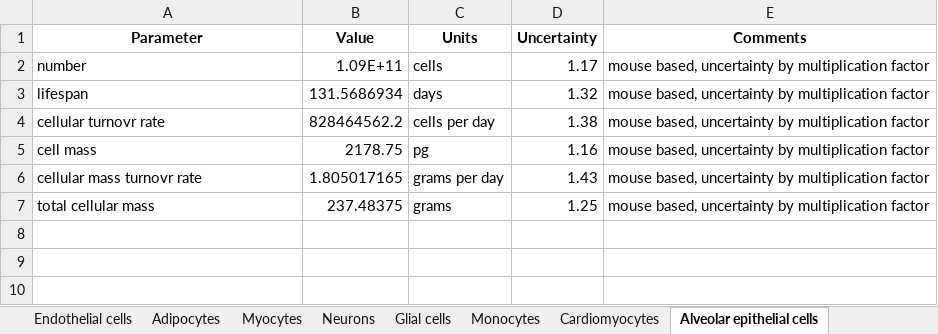
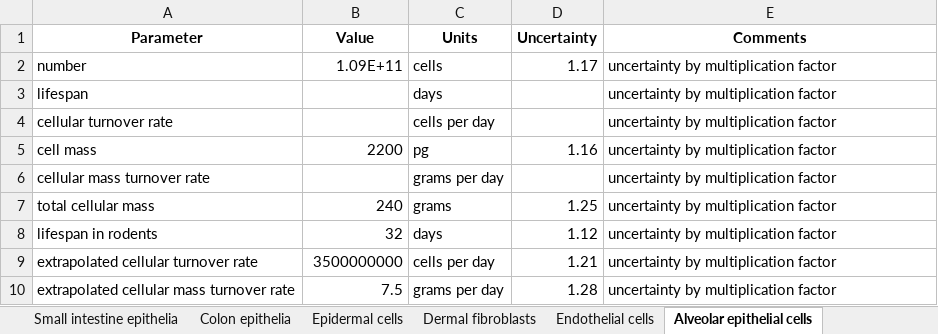
Before and after one commit to milo-lab/cellular_turnover, an Excel workbook: Summary.xlsx, sheet Alveolar epithelial cells, drawn as a sheet; values as stored, in another font and other column widths than the file's, no borders; removed rows and columns are numbered as before the commit, all else as after; the diff names each change by its address in the sheet, - before the commit and + after, or states it on an @@ line.

```diff
--- a/Summary.xlsx (sheet Alveolar epithelial cells)
+++ b/Summary.xlsx (sheet Alveolar epithelial cells)
-E2:E3 (Comments): mouse based, uncertainty by multiplication factor
+E2:E3 (Comments): uncertainty by multiplication factor
-B3 (Value): 131.5686934
+B3 (Value): (empty)
-D3 (Uncertainty): 1.32
+D3 (Uncertainty): (empty)
-row 4: cellular turnovr rate | 828464562.2 | cells per day | 1.38 | mouse based, uncertainty by multiplication factor
+row 4: cellular turnover rate |  | cells per day |  | uncertainty by multiplication factor
-B5 (Value): 2178.75
+B5 (Value): 2200
-E5 (Comments): mouse based, uncertainty by multiplication factor
+E5 (Comments): uncertainty by multiplication factor
-row 6: cellular mass turnovr rate | 1.805017165 | grams per day | 1.43 | mouse based, uncertainty by multiplication factor
+row 6: cellular mass turnover rate |  | grams per day |  | uncertainty by multiplication factor
-B7 (Value): 237.48375
+B7 (Value): 240
-E7 (Comments): mouse based, uncertainty by multiplication factor
+E7 (Comments): uncertainty by multiplication factor
+row 8: lifespan in rodents | 32 | days | 1.12 | uncertainty by multiplication factor
+row 9: extrapolated cellular turnover rate | 3500000000 | cells per day | 1.21 | uncertainty by multiplication factor
+row 10: extrapolated cellular mass turnover rate | 7.5 | grams per day | 1.28 | uncertainty by multiplication factor
```
Also changed, not shown: sheet Dermal fibroblasts, sheet Erythrocytes, sheet Glial cells, sheet Neurons, sheet Stomach epithelia, sheet Epidermal cells, 19 more sheets, other sheet tabs, Lung_cells_data.xlsx, 52 other files.
